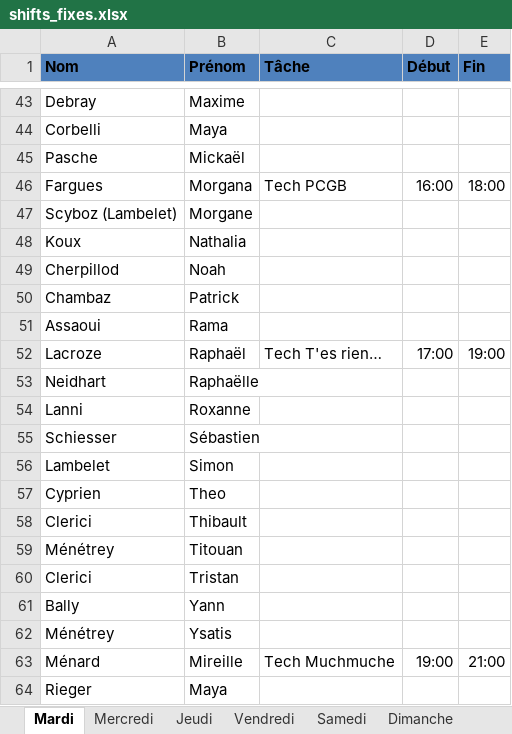
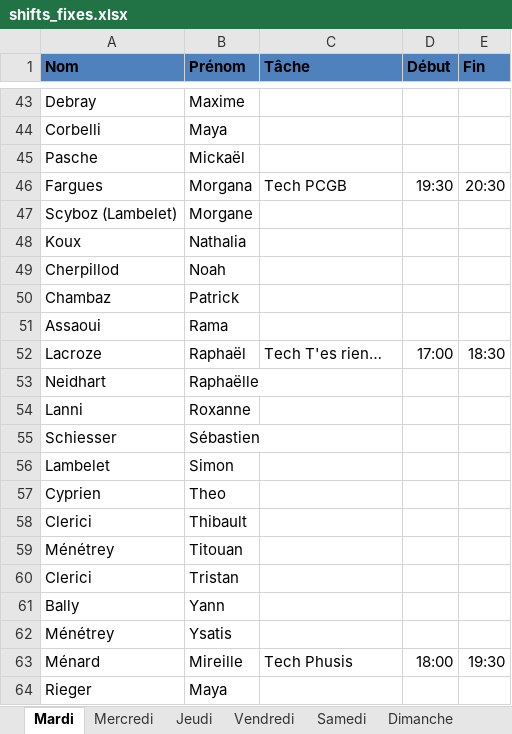
Before and after one commit to sschiesser/HorairesRuche, an Excel workbook: data/shifts_fixes.xlsx, sheet Mardi, drawn as a sheet; only a part is shown, gaps mark what is left out; values as stored, in another font and other column widths than the file's, no borders; charts and pictures and conditional formats not drawn; the diff names each change by its address in the sheet, - before the commit and + after, or states it on an @@ line.

```diff
--- a/data/shifts_fixes.xlsx (sheet Mardi)
+++ b/data/shifts_fixes.xlsx (sheet Mardi)
-D46 (Début): 16:00
+D46 (Début): 19:30
-E46 (Fin): 18:00
+E46 (Fin): 20:30
-E52 (Fin): 19:00
+E52 (Fin): 18:30
-C63 (Tâche): Tech Muchmuche
+C63 (Tâche): Tech Phusis
-D63 (Début): 19:00
+D63 (Début): 18:00
-E63 (Fin): 21:00
+E63 (Fin): 19:30
```
Also changed, not shown: formulas that keep their value, data/horaires_paleo.xlsx, data/personnes.xlsx, 8 other files.
